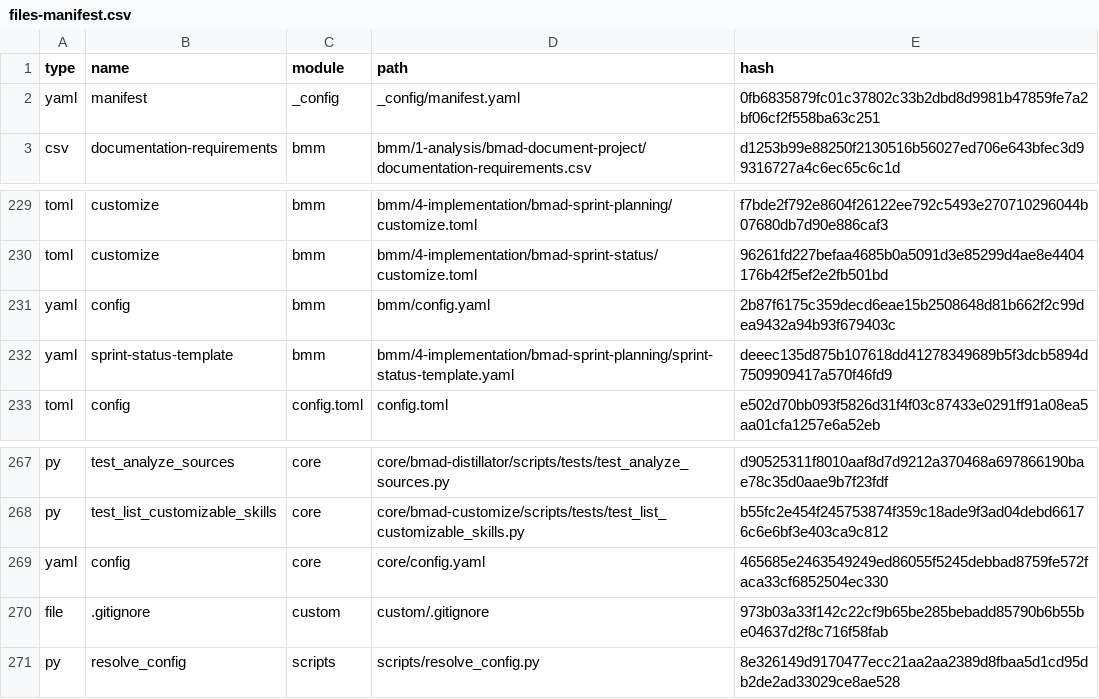
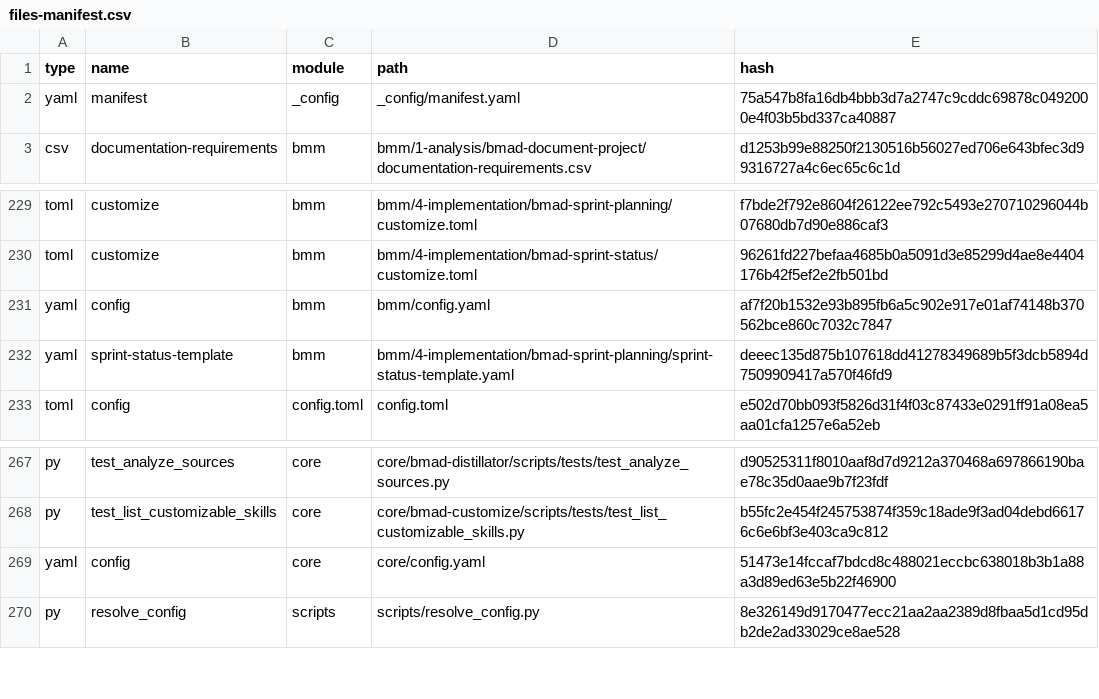
Before and after one commit to bmad-labs/skills, a CSV file: _bmad/_config/files-manifest.csv, drawn as a sheet; only a part is shown, gaps mark what is left out.

Commit message:
#update BMAD

```diff
--- a/_bmad/_config/files-manifest.csv
+++ b/_bmad/_config/files-manifest.csv
@@ -1,3 +1,3 @@
 type,name,module,path,hash
-"yaml","manifest","_config","_config/manifest.yaml","0fb6835879fc01c37802c33b2dbd8d9981b47859fe7a2bf06cf2f558ba63c251"
+"yaml","manifest","_config","_config/manifest.yaml","75a547b8fa16db4bbb3d7a2747c9cddc69878c0492000e4f03b5bd337ca40887"
 "csv","documentation-requirements","bmm","bmm/1-analysis/bmad-document-project/documentation-requirements.csv","d1253b99e88250f2130516b56027ed706e643bfec3d99316727a4c6ec65c6c1d"
@@ -230,3 +230,3 @@ type,name,module,path,hash
 "toml","customize","bmm","bmm/4-implementation/bmad-sprint-status/customize.toml","96261fd227befaa4685b0a5091d3e85299d4ae8e4404176b42f5ef2e2fb501bd"
-"yaml","config","bmm","bmm/config.yaml","2b87f6175c359decd6eae15b2508648d81b662f2c99dea9432a94b93f679403c"
+"yaml","config","bmm","bmm/config.yaml","af7f20b1532e93b895fb6a5c902e917e01af74148b370562bce860c7032c7847"
 "yaml","sprint-status-template","bmm","bmm/4-implementation/bmad-sprint-planning/sprint-status-template.yaml","deeec135d875b107618dd41278349689b5f3dcb5894d7509909417a570f46fd9"
@@ -268,4 +268,3 @@ type,name,module,path,hash
 "py","test_list_customizable_skills","core","core/bmad-customize/scripts/tests/test_list_customizable_skills.py","b55fc2e454f245753874f359c18ade9f3ad04debd66176c6e6bf3e403ca9c812"
-"yaml","config","core","core/config.yaml","465685e2463549249ed86055f5245debbad8759fe572faca33cf6852504ec330"
-"file",".gitignore","custom","custom/.gitignore","973b03a33f142c22cf9b65be285bebadd85790b6b55be04637d2f8c716f58fab"
+"yaml","config","core","core/config.yaml","51473e14fccaf7bdcd8c488021eccbc638018b3b1a88a3d89ed63e5b22f46900"
 "py","resolve_config","scripts","scripts/resolve_config.py","8e326149d9170477ecc21aa2aa2389d8fbaa5d1cd95db2de2ad33029ce8ae528"
```
Also changed, not shown: 45 other files.
